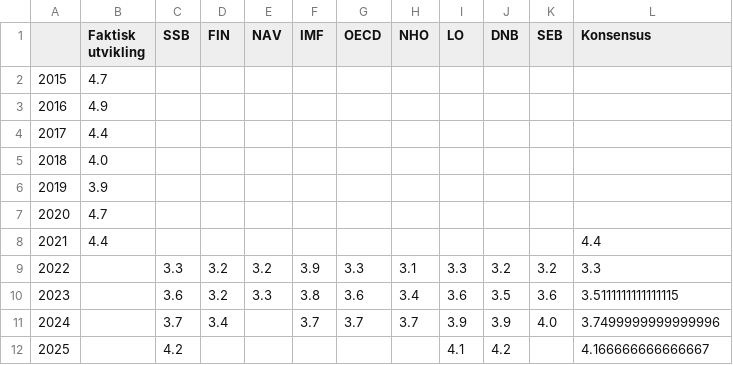
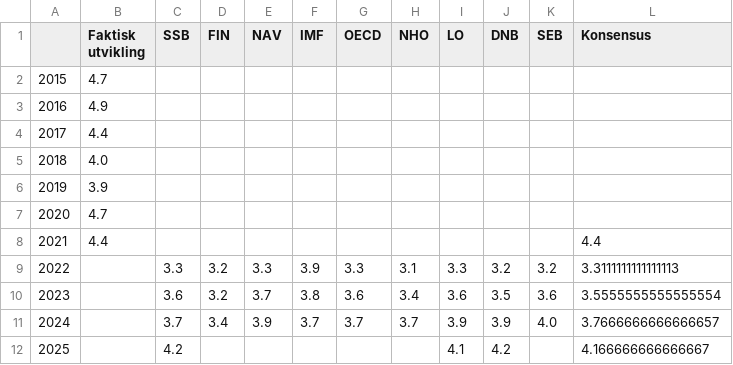
Before and after one commit to Qery-Data/NLM-Datatracker, a CSV file: data/Prognoser_arbeidsledighet_konsensus_figur.csv, drawn as a sheet.

Commit message:
Latest data: Wed Dec  7 08:24:56 UTC 2022

```diff
--- a/data/Prognoser_arbeidsledighet_konsensus_figur.csv
+++ b/data/Prognoser_arbeidsledighet_konsensus_figur.csv
@@ -8,5 +8,5 @@
 2021,4.4,,,,,,,,,,4.4
-2022,,3.3,3.2,3.2,3.9,3.3,3.1,3.3,3.2,3.2,3.3
-2023,,3.6,3.2,3.3,3.8,3.6,3.4,3.6,3.5,3.6,3.5111111111111115
-2024,,3.7,3.4,,3.7,3.7,3.7,3.9,3.9,4.0,3.7499999999999996
+2022,,3.3,3.2,3.3,3.9,3.3,3.1,3.3,3.2,3.2,3.3111111111111113
+2023,,3.6,3.2,3.7,3.8,3.6,3.4,3.6,3.5,3.6,3.5555555555555554
+2024,,3.7,3.4,3.9,3.7,3.7,3.7,3.9,3.9,4.0,3.7666666666666657
 2025,,4.2,,,,,,4.1,4.2,,4.166666666666667
```
Also changed, not shown: data/Prognoser_arbeidsledighet_tabell.csv, data/Prognoser_registrert_ledighet_konsensus_figur.csv, 9 other files.
